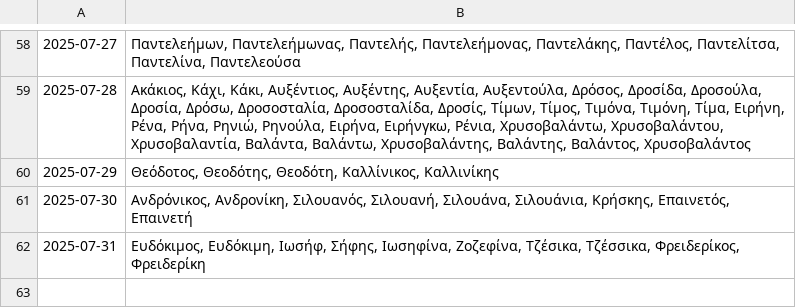
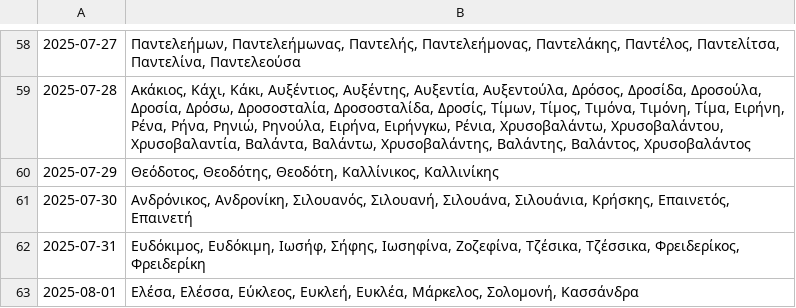
Before and after one commit to anargis/celebration-scraper, a CSV file: celebration-scraper.csv, drawn as a sheet; only a part is shown, gaps mark what is left out; the diff names each change by its address in the sheet, - before the commit and + after, or states it on an @@ line.

```diff
--- a/celebration-scraper.csv
+++ b/celebration-scraper.csv
+row 63: 2025-08-01 | Ελέσα, Ελέσσα, Εύκλεος, Ευκλεή, Ευκλέα, Μάρκελος, Σολομονή, Κασσάνδρα
```
